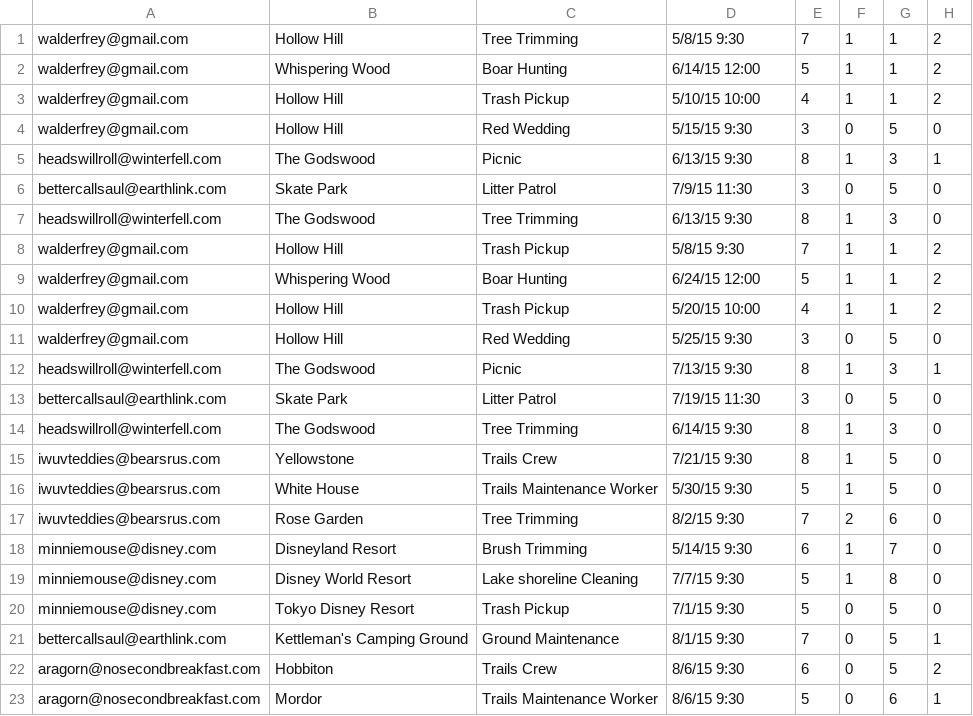
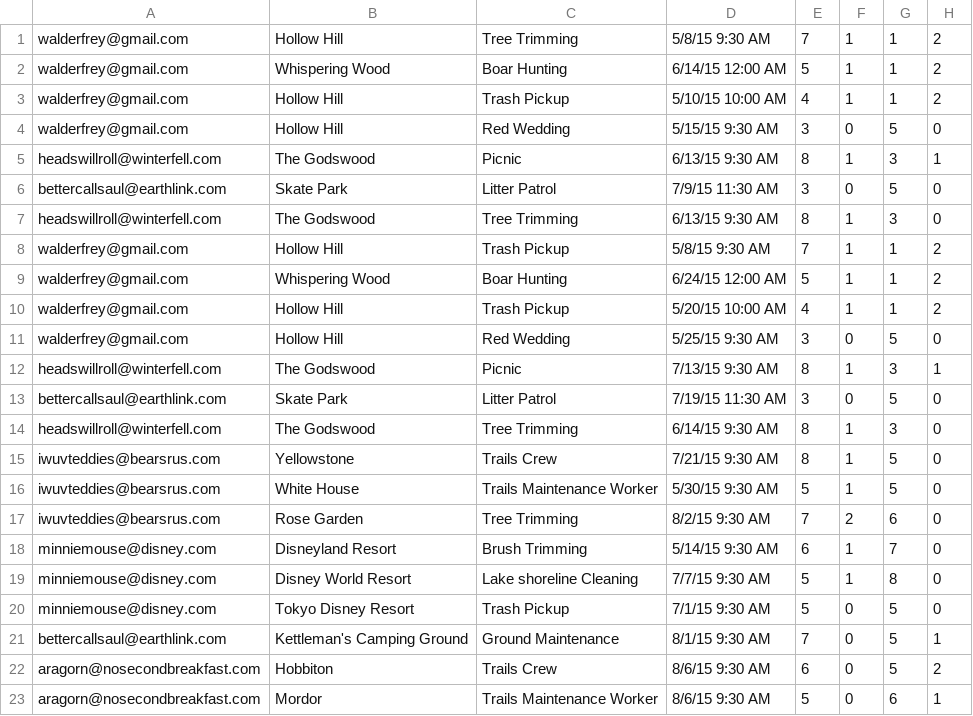
Before and after one commit to HuSCII/HuSCII, a CSV file: ParkManagement/src/jobFile.csv, drawn as a sheet; only a part is shown; the diff names each change by its address in the sheet, - before the commit and + after, or states it on an @@ line.

```diff
--- a/ParkManagement/src/jobFile.csv
+++ b/ParkManagement/src/jobFile.csv
-D1: 5/8/15 9:30
+D1: 5/8/15 9:30 AM
-D2: 6/14/15 12:00
+D2: 6/14/15 12:00 AM
-D3: 5/10/15 10:00
+D3: 5/10/15 10:00 AM
-D4: 5/15/15 9:30
+D4: 5/15/15 9:30 AM
-D5: 6/13/15 9:30
+D5: 6/13/15 9:30 AM
-D6: 7/9/15 11:30
+D6: 7/9/15 11:30 AM
-D7: 6/13/15 9:30
+D7: 6/13/15 9:30 AM
-D8: 5/8/15 9:30
+D8: 5/8/15 9:30 AM
-D9: 6/24/15 12:00
+D9: 6/24/15 12:00 AM
-D10: 5/20/15 10:00
+D10: 5/20/15 10:00 AM
-D11: 5/25/15 9:30
+D11: 5/25/15 9:30 AM
-D12: 7/13/15 9:30
+D12: 7/13/15 9:30 AM
-D13: 7/19/15 11:30
+D13: 7/19/15 11:30 AM
-D14: 6/14/15 9:30
+D14: 6/14/15 9:30 AM
-D15: 7/21/15 9:30
+D15: 7/21/15 9:30 AM
-D16: 5/30/15 9:30
+D16: 5/30/15 9:30 AM
-D17: 8/2/15 9:30
+D17: 8/2/15 9:30 AM
-D18: 5/14/15 9:30
+D18: 5/14/15 9:30 AM
-D19: 7/7/15 9:30
+D19: 7/7/15 9:30 AM
-D20: 7/1/15 9:30
+D20: 7/1/15 9:30 AM
-D21: 8/1/15 9:30
+D21: 8/1/15 9:30 AM
-D22:D23: 8/6/15 9:30
+D22:D23: 8/6/15 9:30 AM
```
Also changed, not shown: 1 other file.
